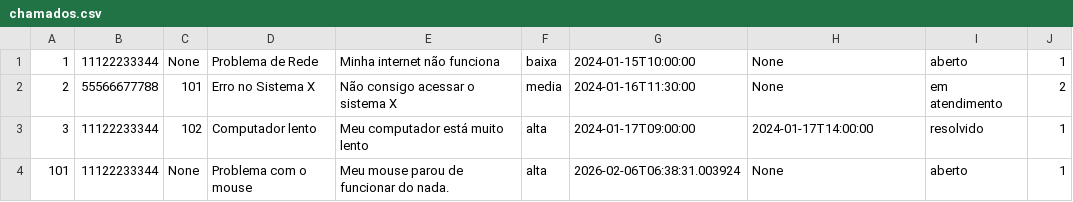
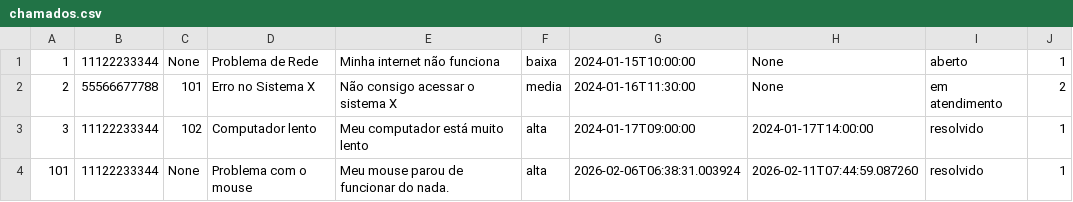
Before and after one commit to adalbertobrant/lipai, a CSV file: atividades/semana4/projeto-j/data/chamados.csv, drawn as a sheet.

Commit message:
modificações em chamados

```diff
--- a/atividades/semana4/projeto-j/data/chamados.csv
+++ b/atividades/semana4/projeto-j/data/chamados.csv
@@ -3,2 +3,2 @@
 3,11122233344,102,Computador lento,Meu computador está muito lento,alta,2024-01-17T09:00:00,2024-01-17T14:00:00,resolvido,1
-101,11122233344,None,Problema com o mouse,Meu mouse parou de funcionar do nada.,alta,2026-02-06T06:38:31.003924,None,aberto,1
+101,11122233344,None,Problema com o mouse,Meu mouse parou de funcionar do nada.,alta,2026-02-06T06:38:31.003924,2026-02-11T07:44:59.087260,resolvido,1
```
